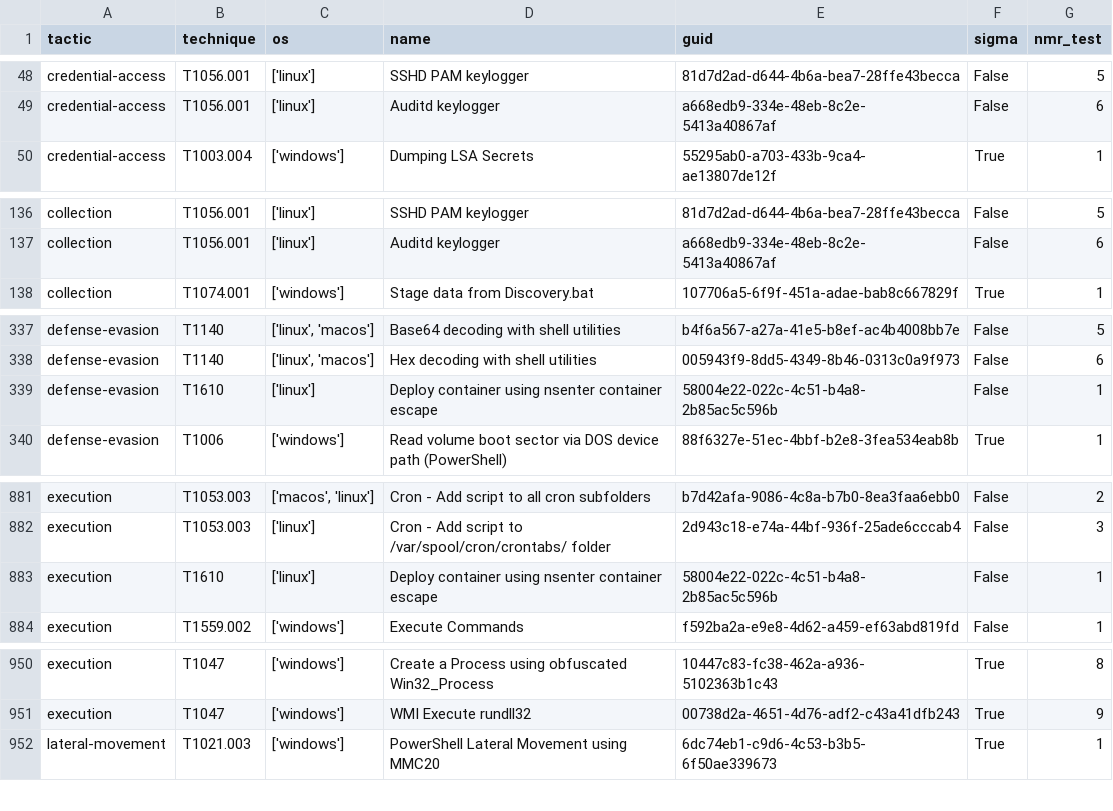
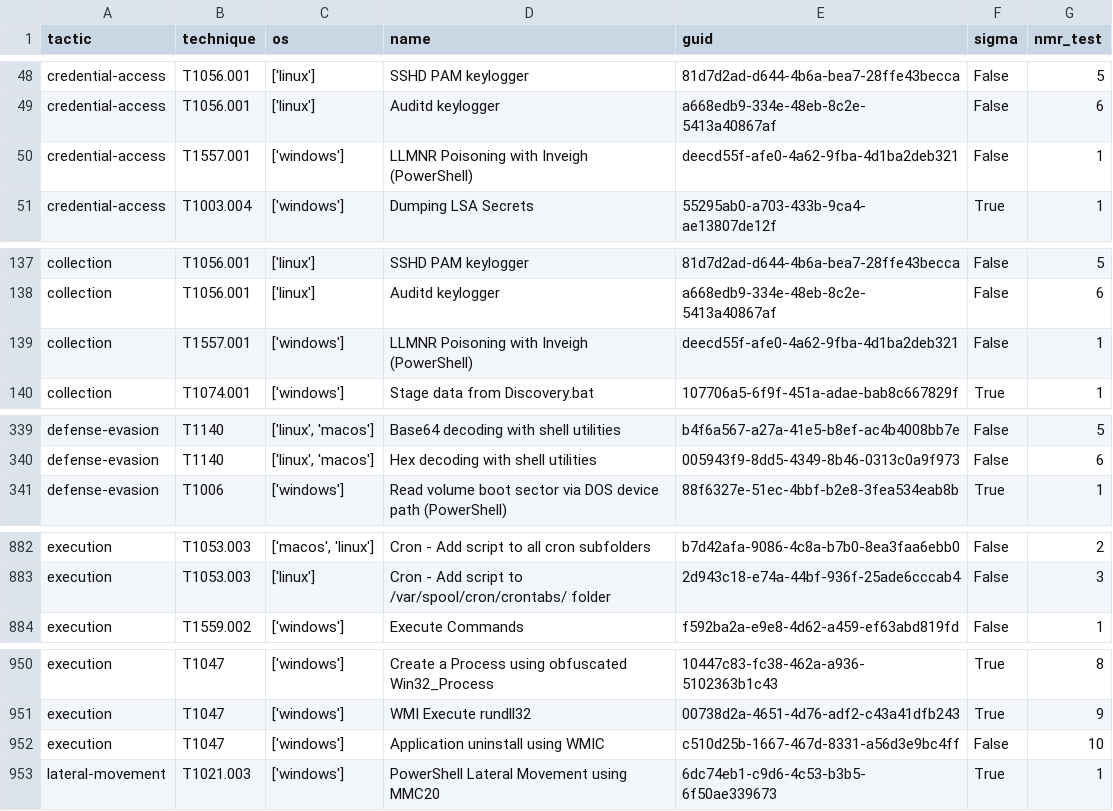
Before and after one commit to frack113/sigma_redcanaryco, a CSV file: Full_tests.csv, drawn as a sheet; only a part is shown, gaps mark what is left out; the diff covers the shown part only.

```diff
--- a/Full_tests.csv
+++ b/Full_tests.csv
@@ -49,2 +49,3 @@ credential-access;T1056.001;['linux'];SSHD PAM keylogger;81d7d2ad-d644-4b6a-bea7
 credential-access;T1056.001;['linux'];Auditd keylogger;a668edb9-334e-48eb-8c2e-5413a40867af;False;6
+credential-access;T1557.001;['windows'];LLMNR Poisoning with Inveigh (PowerShell);deecd55f-afe0-4a62-9fba-4d1ba2deb321;False;1
 credential-access;T1003.004;['windows'];Dumping LSA Secrets;55295ab0-a703-433b-9ca4-ae13807de12f;True;1
@@ -137,2 +138,3 @@ collection;T1056.001;['linux'];SSHD PAM keylogger;81d7d2ad-d644-4b6a-bea7-28ffe4
 collection;T1056.001;['linux'];Auditd keylogger;a668edb9-334e-48eb-8c2e-5413a40867af;False;6
+collection;T1557.001;['windows'];LLMNR Poisoning with Inveigh (PowerShell);deecd55f-afe0-4a62-9fba-4d1ba2deb321;False;1
 collection;T1074.001;['windows'];Stage data from Discovery.bat;107706a5-6f9f-451a-adae-bab8c667829f;True;1
@@ -338,3 +340,2 @@ defense-evasion;T1140;['linux', 'macos'];Base64 decoding with shell utilities;b4
 defense-evasion;T1140;['linux', 'macos'];Hex decoding with shell utilities;005943f9-8dd5-4349-8b46-0313c0a9f973;False;6
-defense-evasion;T1610;['linux'];Deploy container using nsenter container escape;58004e22-022c-4c51-b4a8-2b85ac5c596b;False;1
 defense-evasion;T1006;['windows'];Read volume boot sector via DOS device path (PowerShell);88f6327e-51ec-4bbf-b2e8-3fea534eab8b;True;1
@@ -882,3 +883,2 @@ execution;T1053.003;['macos', 'linux'];Cron - Add script to all cron subfolders;
 execution;T1053.003;['linux'];Cron - Add script to /var/spool/cron/crontabs/ folder;2d943c18-e74a-44bf-936f-25ade6cccab4;False;3
-execution;T1610;['linux'];Deploy container using nsenter container escape;58004e22-022c-4c51-b4a8-2b85ac5c596b;False;1
 execution;T1559.002;['windows'];Execute Commands;f592ba2a-e9e8-4d62-a459-ef63abd819fd;False;1
@@ -951,2 +951,3 @@ execution;T1047;['windows'];Create a Process using obfuscated Win32_Process;1044
 execution;T1047;['windows'];WMI Execute rundll32;00738d2a-4651-4d76-adf2-c43a41dfb243;True;9
+execution;T1047;['windows'];Application uninstall using WMIC;c510d25b-1667-467d-8331-a56d3e9bc4ff;False;10
 lateral-movement;T1021.003;['windows'];PowerShell Lateral Movement using MMC20;6dc74eb1-c9d6-4c53-b3b5-6f50ae339673;True;1
```
Also changed, not shown: 1 edited cell elsewhere in this file, 5 other files.
